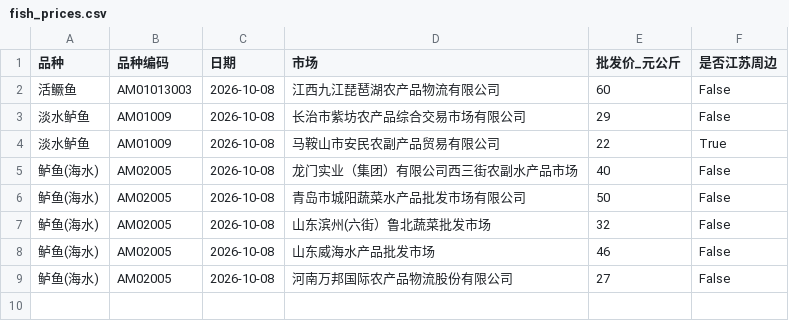
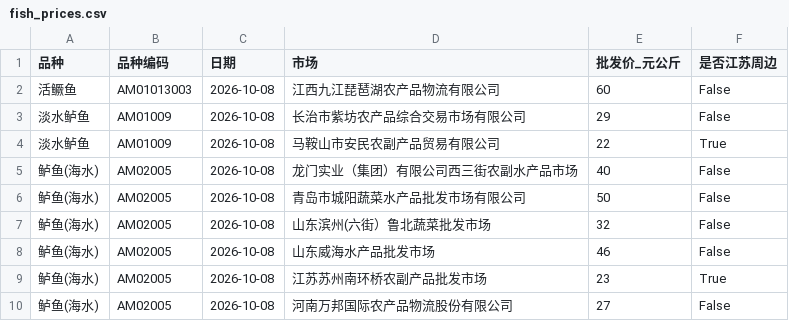
Before and after one commit to gehuEOD/fish-price-dashboard, a CSV file: fish_prices.csv, drawn as a sheet.

```diff
--- a/fish_prices.csv
+++ b/fish_prices.csv
@@ -8,2 +8,3 @@
 鲈鱼(海水),AM02005,2026-10-08,山东威海水产品批发市场,46,False
+鲈鱼(海水),AM02005,2026-10-08,江苏苏州南环桥农副产品批发市场,23,True
 鲈鱼(海水),AM02005,2026-10-08,河南万邦国际农产品物流股份有限公司,27,False
```
Also changed, not shown: fish_prices_history.csv, public_fish_prices.csv, 5 other files.
